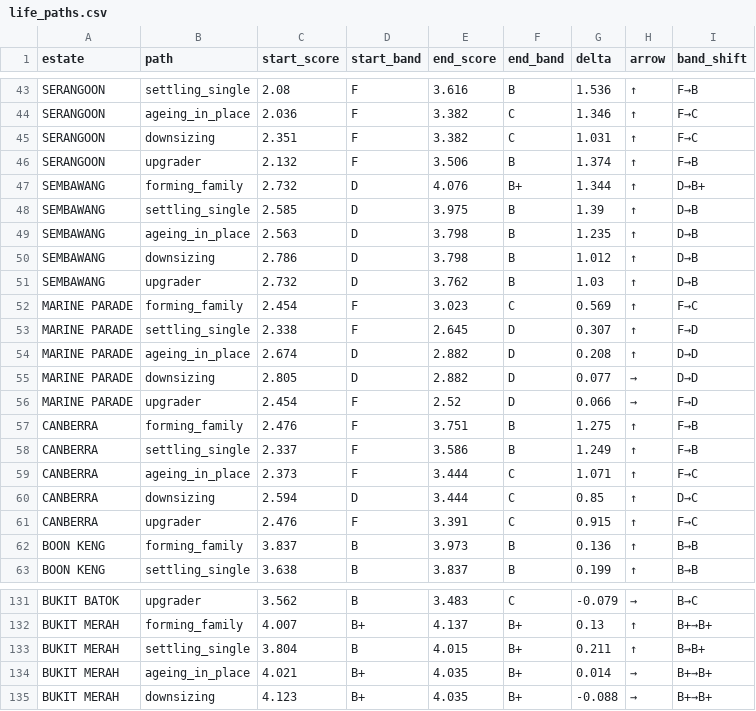
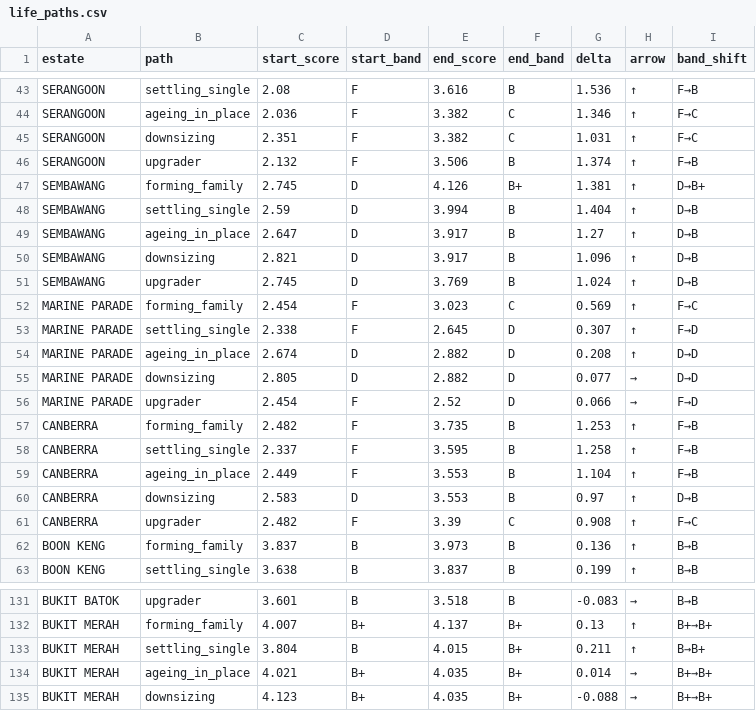
Before and after one commit to evancjx/housing-estate-framework, a CSV file: data/life_paths.csv, drawn as a sheet; only a part is shown, gaps mark what is left out; the diff covers the shown part only; the diff names each change by its address in the sheet, - before the commit and + after, or states it on an @@ line.

```diff
--- a/data/life_paths.csv
+++ b/data/life_paths.csv
-C47 (start_score): 2.732
+C47 (start_score): 2.745
-E47 (end_score): 4.076
+E47 (end_score): 4.126
-G47 (delta): 1.344
+G47 (delta): 1.381
-C48 (start_score): 2.585
+C48 (start_score): 2.59
-E48 (end_score): 3.975
+E48 (end_score): 3.994
-G48 (delta): 1.39
+G48 (delta): 1.404
-C49 (start_score): 2.563
+C49 (start_score): 2.647
-E49:E50 (end_score): 3.798
+E49:E50 (end_score): 3.917
-G49 (delta): 1.235
+G49 (delta): 1.27
-C50 (start_score): 2.786
+C50 (start_score): 2.821
-G50 (delta): 1.012
+G50 (delta): 1.096
-C51 (start_score): 2.732
+C51 (start_score): 2.745
-E51 (end_score): 3.762
+E51 (end_score): 3.769
-G51 (delta): 1.03
+G51 (delta): 1.024
-C57 (start_score): 2.476
+C57 (start_score): 2.482
-E57 (end_score): 3.751
+E57 (end_score): 3.735
-G57 (delta): 1.275
+G57 (delta): 1.253
-E58 (end_score): 3.586
+E58 (end_score): 3.595
-G58 (delta): 1.249
+G58 (delta): 1.258
-C59 (start_score): 2.373
+C59 (start_score): 2.449
-E59:E60 (end_score): 3.444
+E59:E60 (end_score): 3.553
-F59:F60 (end_band): C
+F59:F60 (end_band): B
-G59 (delta): 1.071
+G59 (delta): 1.104
-I59 (band_shift): F→C
+I59 (band_shift): F→B
-C60 (start_score): 2.594
+C60 (start_score): 2.583
-G60 (delta): 0.85
+G60 (delta): 0.97
-I60 (band_shift): D→C
+I60 (band_shift): D→B
-C61 (start_score): 2.476
+C61 (start_score): 2.482
-E61 (end_score): 3.391
+E61 (end_score): 3.39
-G61 (delta): 0.915
+G61 (delta): 0.908
-C131 (start_score): 3.562
+C131 (start_score): 3.601
-E131 (end_score): 3.483
+E131 (end_score): 3.518
-F131 (end_band): C
+F131 (end_band): B
-G131 (delta): -0.079
+G131 (delta): -0.083
-I131 (band_shift): B→C
+I131 (band_shift): B→B
```
Also changed, not shown: 97 edited cells elsewhere in this file, data/air_quality.csv, data/polyclinics.csv, 8 other files.
